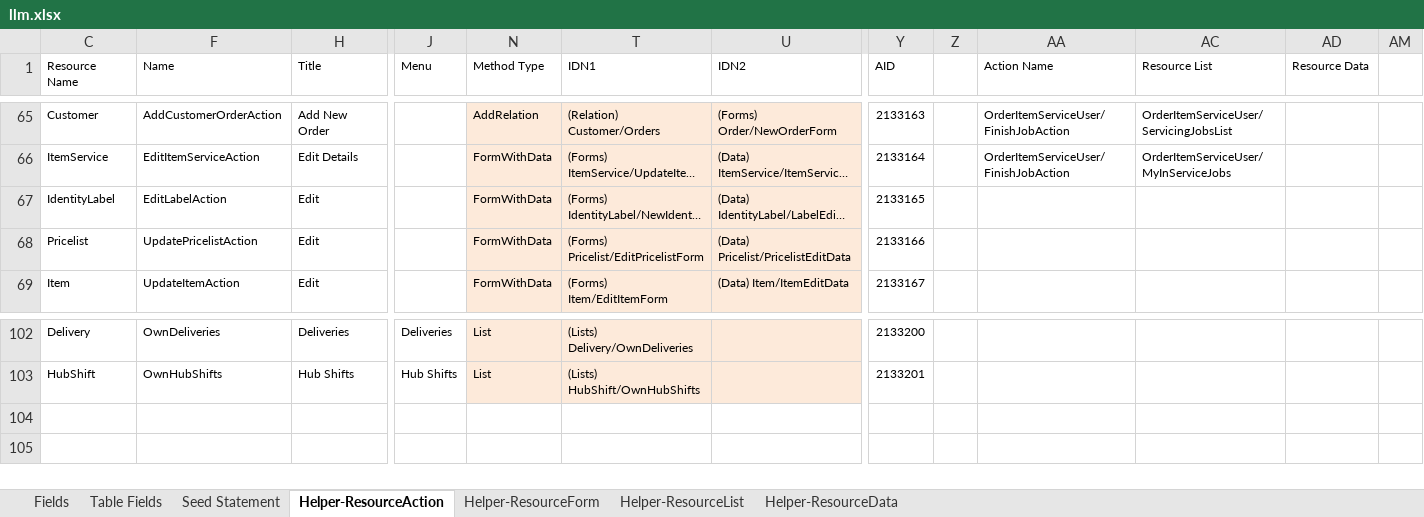
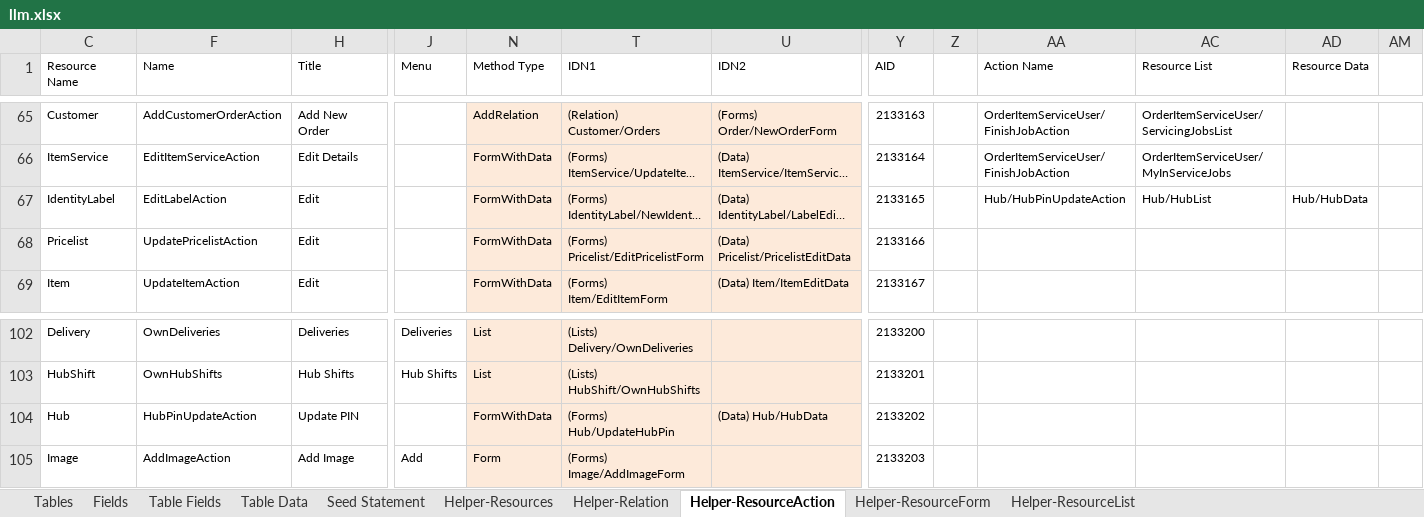
Before and after one commit to firumon/LLM, an Excel workbook: llm.xlsx, sheet Helper-ResourceAction, drawn as a sheet; only a part is shown, gaps mark what is left out; long unchanged cells end in …; values as stored, in another font and other column widths than the file's, no borders; table styles not drawn; rows hold the shown columns only; the diff names each change by its address in the sheet, - before the commit and + after, or states it on an @@ line.

```diff
--- a/llm.xlsx (sheet Helper-ResourceAction)
+++ b/llm.xlsx (sheet Helper-ResourceAction)
@@ sheet tab hidden: Helper-ResourceData @@
@@ sheet tab unhidden: Tables @@
@@ sheet tab unhidden: Table Data @@
@@ sheet tab unhidden: Helper-Resources @@
@@ sheet tab unhidden: Helper-Relation @@
-AA67 (Action Name): (empty)
+AA67 (Action Name): Hub/HubPinUpdateAction
-AC67 (Resource List): (empty)
+AC67 (Resource List): Hub/HubList
-AD67 (Resource Data): (empty)
+AD67 (Resource Data): Hub/HubData
+row 104: Hub | HubPinUpdateAction | Update PIN |  | FormWithData | (Forms) Hub/UpdateHubPin | (Data) Hub/HubData | 2133202
+row 105: Image | AddImageAction | Add Image | Add | Form | (Forms) Image/AddImageForm |  | 2133203
```
Also changed, not shown: sheet Helper-ResourceForm, sheet Seed Statement, sheet Fields, sheet Table Fields, hidden cells, 33 other files.
